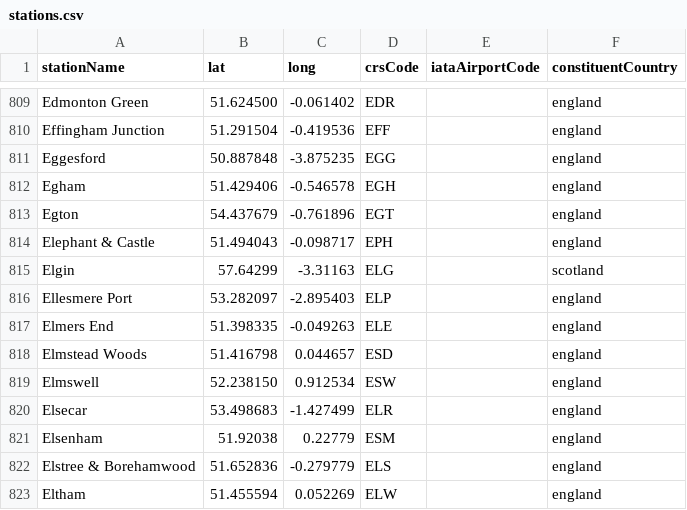
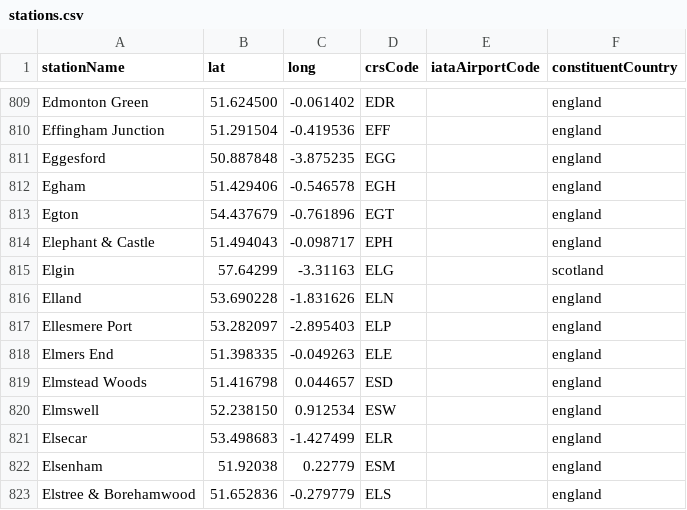
Before and after one commit to davwheat/uk-railway-stations, a CSV file: stations.csv, drawn as a sheet; only a part is shown, gaps mark what is left out; the shorter side is filled out with more unchanged rows.

Commit message:
feat: add Elland

```diff
--- a/stations.csv
+++ b/stations.csv
@@ -815,2 +815,3 @@ Elephant & Castle,51.494043,-0.098717,EPH,,england
 Elgin,57.64299,-3.31163,ELG,,scotland
+Elland,53.690228,-1.831626,ELN,,england
 Ellesmere Port,53.282097,-2.895403,ELP,,england
```
